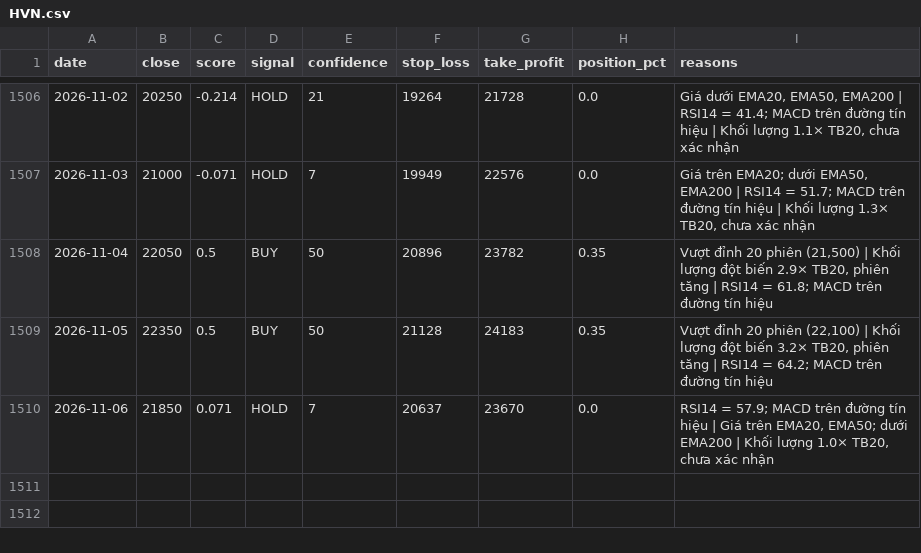
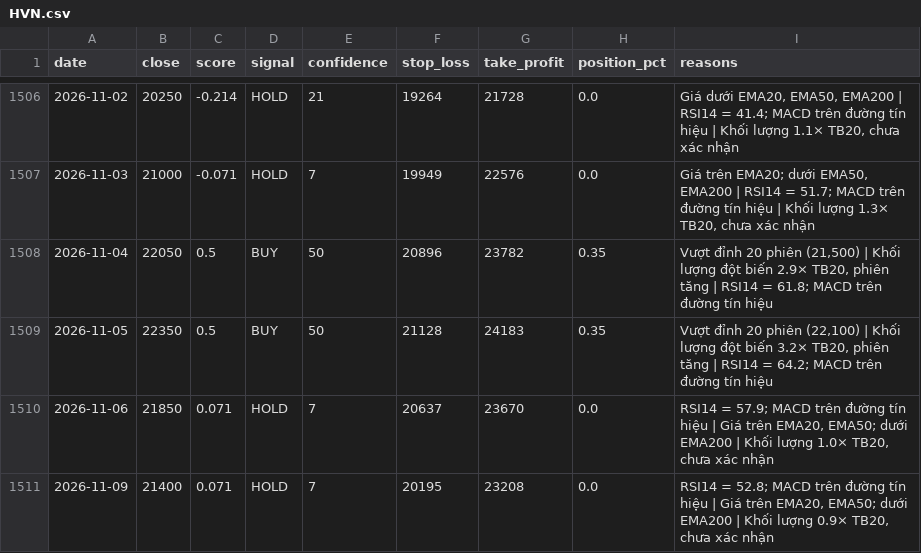
Before and after one commit to odt204/ChungKhoan, a CSV file: data/signals/HVN.csv, drawn as a sheet; only a part is shown, gaps mark what is left out.

```diff
--- a/data/signals/HVN.csv
+++ b/data/signals/HVN.csv
@@ -1510 +1510,2 @@ date,close,score,signal,confidence,stop_loss,take_profit,position_pct,reasons
 2026-11-06,21850,0.071,HOLD,7,20637,23670,0.0,"RSI14 = 57.9; MACD trên đường tín hiệu | Giá trên EMA20, EMA50; dưới EMA200 | Khối lượng 1.0× TB20, chưa xác nhận"
+2026-11-09,21400,0.071,HOLD,7,20195,23208,0.0,"RSI14 = 52.8; MACD trên đường tín hiệu | Giá trên EMA20, EMA50; dưới EMA200 | Khối lượng 0.9× TB20, chưa xác nhận"
```
Also changed, not shown: data/ohlcv/ACV.csv, data/ohlcv/FPT.csv, 8 other files.
